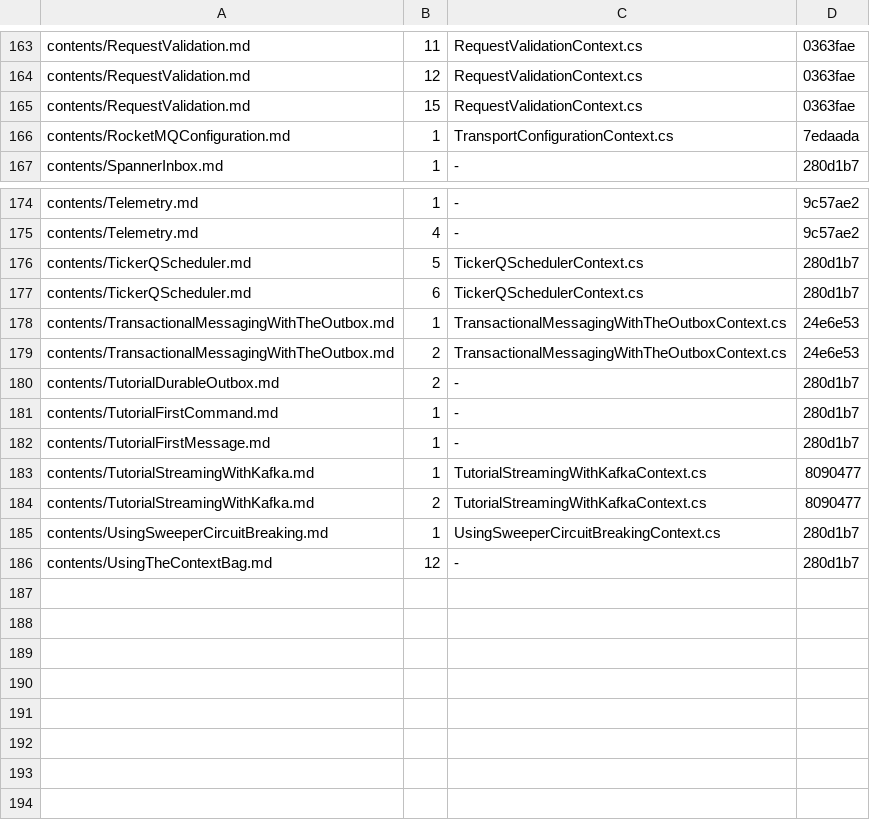
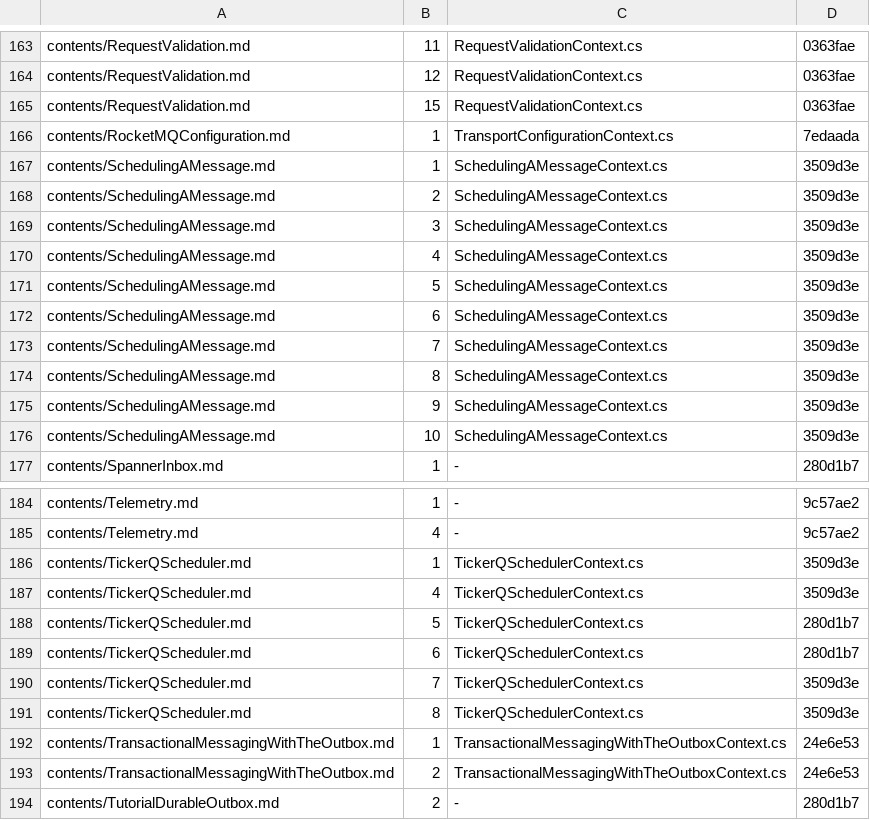
Before and after one commit to BrighterCommand/Docs, a TSV file: tools/blockcheck/baseline.tsv, drawn as a sheet; only a part is shown, gaps mark what is left out; the shorter side is filled out with more unchanged rows; the diff names each change by its address in the sheet, - before the commit and + after, or states it on an @@ line.

```diff
--- a/tools/blockcheck/baseline.tsv
+++ b/tools/blockcheck/baseline.tsv
+row 167: contents/SchedulingAMessage.md | 1 | SchedulingAMessageContext.cs | 3509d3e
+row 168: contents/SchedulingAMessage.md | 2 | SchedulingAMessageContext.cs | 3509d3e
+row 169: contents/SchedulingAMessage.md | 3 | SchedulingAMessageContext.cs | 3509d3e
+row 170: contents/SchedulingAMessage.md | 4 | SchedulingAMessageContext.cs | 3509d3e
+row 171: contents/SchedulingAMessage.md | 5 | SchedulingAMessageContext.cs | 3509d3e
+row 172: contents/SchedulingAMessage.md | 6 | SchedulingAMessageContext.cs | 3509d3e
+row 173: contents/SchedulingAMessage.md | 7 | SchedulingAMessageContext.cs | 3509d3e
+row 174: contents/SchedulingAMessage.md | 8 | SchedulingAMessageContext.cs | 3509d3e
+row 175: contents/SchedulingAMessage.md | 9 | SchedulingAMessageContext.cs | 3509d3e
+row 176: contents/SchedulingAMessage.md | 10 | SchedulingAMessageContext.cs | 3509d3e
+row 186: contents/TickerQScheduler.md | 1 | TickerQSchedulerContext.cs | 3509d3e
+row 187: contents/TickerQScheduler.md | 4 | TickerQSchedulerContext.cs | 3509d3e
+row 190: contents/TickerQScheduler.md | 7 | TickerQSchedulerContext.cs | 3509d3e
+row 191: contents/TickerQScheduler.md | 8 | TickerQSchedulerContext.cs | 3509d3e
```
